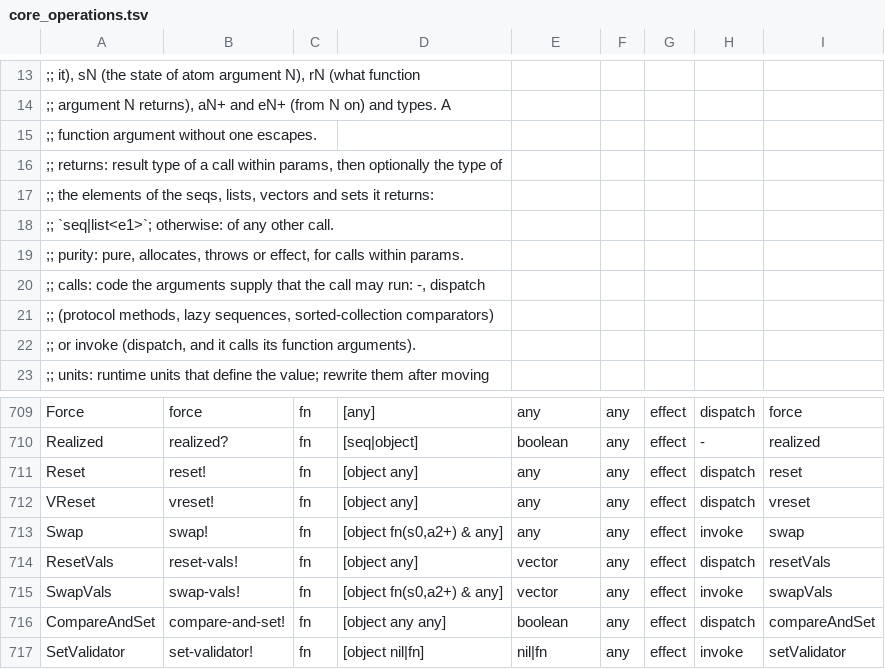
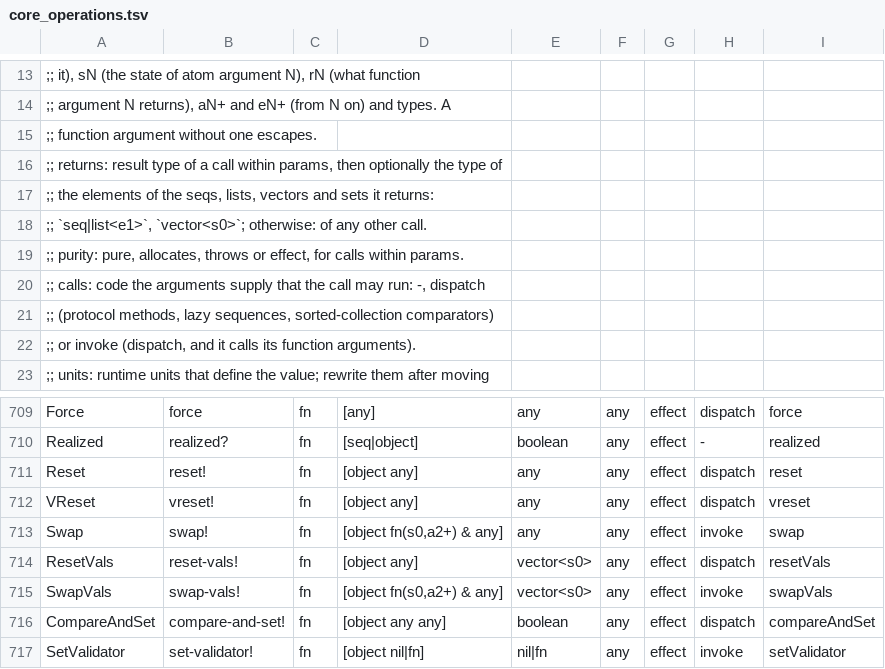
Before and after one commit to isaksky/light-cljs, a TSV file: src/core_operations.tsv, drawn as a sheet; only a part is shown, gaps mark what is left out.

```diff
--- a/src/core_operations.tsv
+++ b/src/core_operations.tsv
@@ -17,3 +17,3 @@
 ;;            the elements of the seqs, lists, vectors and sets it returns:
-;;            `seq|list<e1>`; otherwise: of any other call.
+;;            `seq|list<e1>`, `vector<s0>`; otherwise: of any other call.
 ;; purity:    pure, allocates, throws or effect, for calls within params.
@@ -713,4 +713,4 @@ VReset	vreset!	fn	[object any]	any	any	effect	dispatch	vreset
 Swap	swap!	fn	[object fn(s0,a2+) & any]	any	any	effect	invoke	swap
-ResetVals	reset-vals!	fn	[object any]	vector	any	effect	dispatch	resetVals
-SwapVals	swap-vals!	fn	[object fn(s0,a2+) & any]	vector	any	effect	invoke	swapVals
+ResetVals	reset-vals!	fn	[object any]	vector<s0>	any	effect	dispatch	resetVals
+SwapVals	swap-vals!	fn	[object fn(s0,a2+) & any]	vector<s0>	any	effect	invoke	swapVals
 CompareAndSet	compare-and-set!	fn	[object any any]	boolean	any	effect	dispatch	compareAndSet
```
Also changed, not shown: 7 other files.
